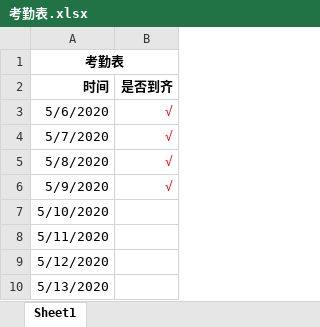
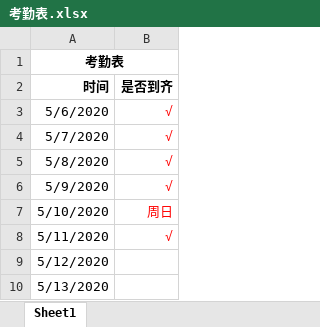
Before and after one commit to yang632/woniuboss2.5, an Excel workbook: 02 系统测试/05 日报考勤/考勤表.xlsx, sheet Sheet1, drawn as a sheet; only a part is shown; values as stored, in another font and other column widths than the file's, no borders; the diff names each change by its address in the sheet, - before the commit and + after, or states it on an @@ line.

```diff
--- a/02 系统测试/05 日报考勤/考勤表.xlsx (sheet Sheet1)
+++ b/02 系统测试/05 日报考勤/考勤表.xlsx (sheet Sheet1)
-B7 (是否到齐): (empty)
+B7 (是否到齐): 周日
-B8 (是否到齐): (empty)
+B8 (是否到齐): √
```
Also changed, not shown: 1 other file.
